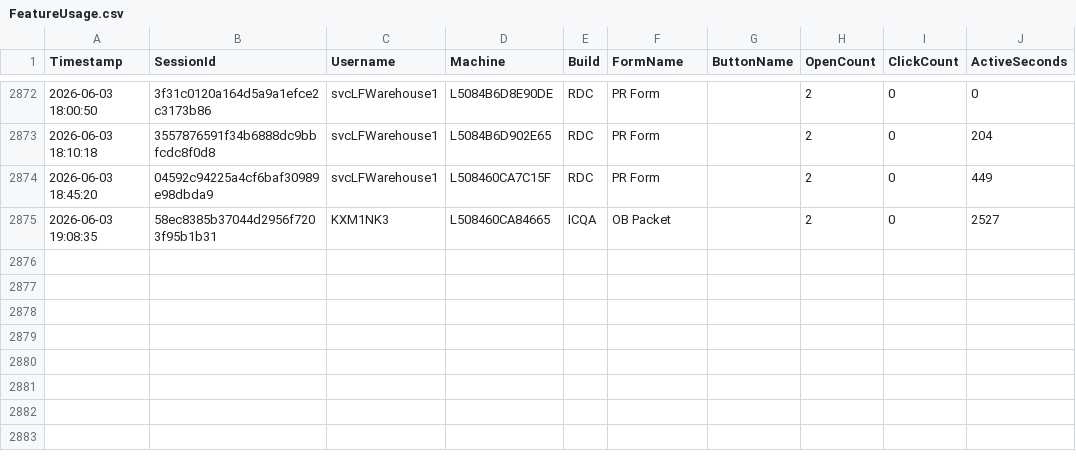
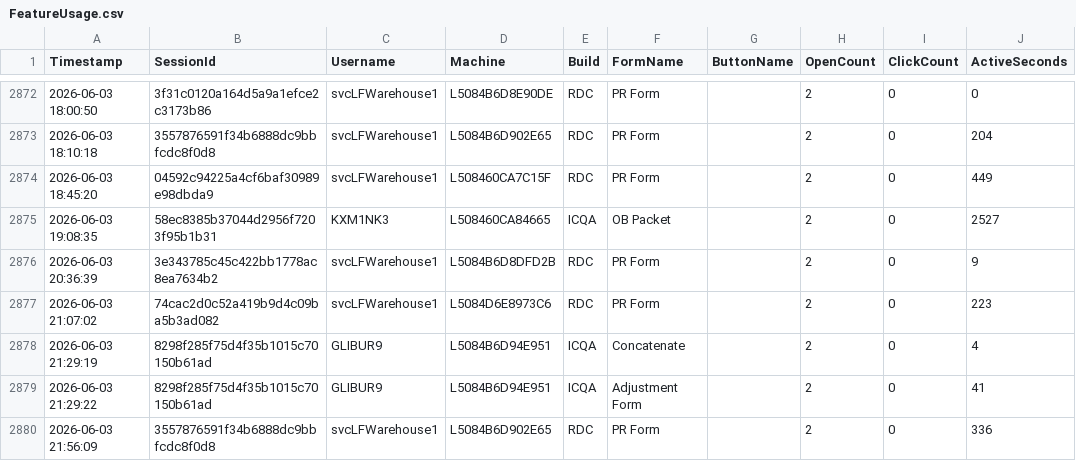
Before and after one commit to ixservices-bit/ixservices.github.io, a CSV file: data/FeatureUsage.csv, drawn as a sheet; only a part is shown, gaps mark what is left out; the diff names each change by its address in the sheet, - before the commit and + after, or states it on an @@ line.

```diff
--- a/data/FeatureUsage.csv
+++ b/data/FeatureUsage.csv
+row 2876: 2026-06-03 20:36:39 | 3e343785c45c422bb1778ac8ea7634b2 | svcLFWarehouse1 | L5084B6D8DFD2B | RDC | PR Form |  | 2 | 0 | 9
+row 2877: 2026-06-03 21:07:02 | 74cac2d0c52a419b9d4c09ba5b3ad082 | svcLFWarehouse1 | L5084D6E8973C6 | RDC | PR Form |  | 2 | 0 | 223
+row 2878: 2026-06-03 21:29:19 | 8298f285f75d4f35b1015c70150b61ad | GLIBUR9 | L5084B6D94E951 | ICQA | Concatenate |  | 2 | 0 | 4
+row 2879: 2026-06-03 21:29:22 | 8298f285f75d4f35b1015c70150b61ad | GLIBUR9 | L5084B6D94E951 | ICQA | Adjustment Form |  | 2 | 0 | 41
+row 2880: 2026-06-03 21:56:09 | 3557876591f34b6888dc9bbfcdc8f0d8 | svcLFWarehouse1 | L5084B6D902E65 | RDC | PR Form |  | 2 | 0 | 336
```
Also changed, not shown: data/UserUsage.csv, 1 other file.
